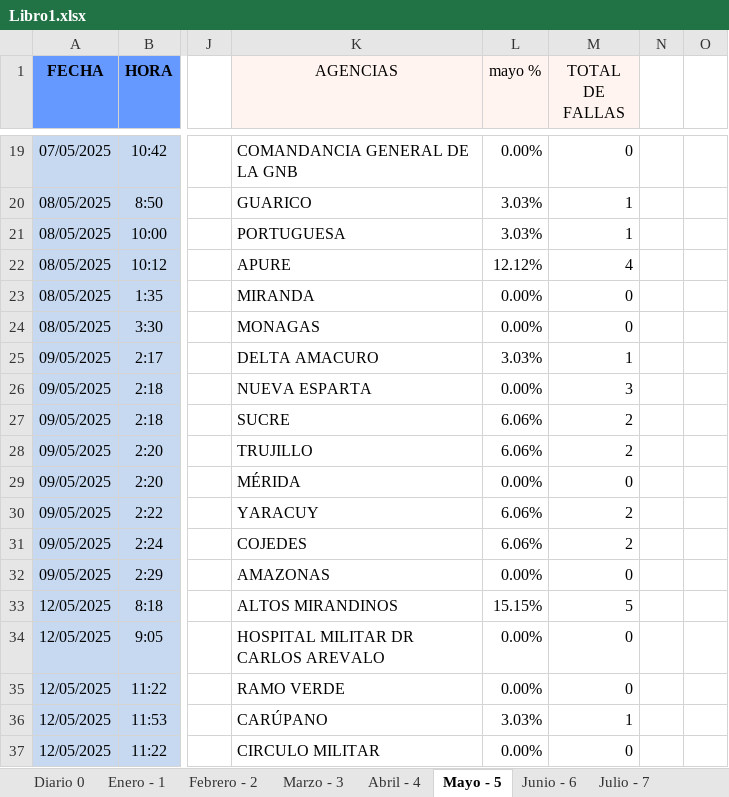
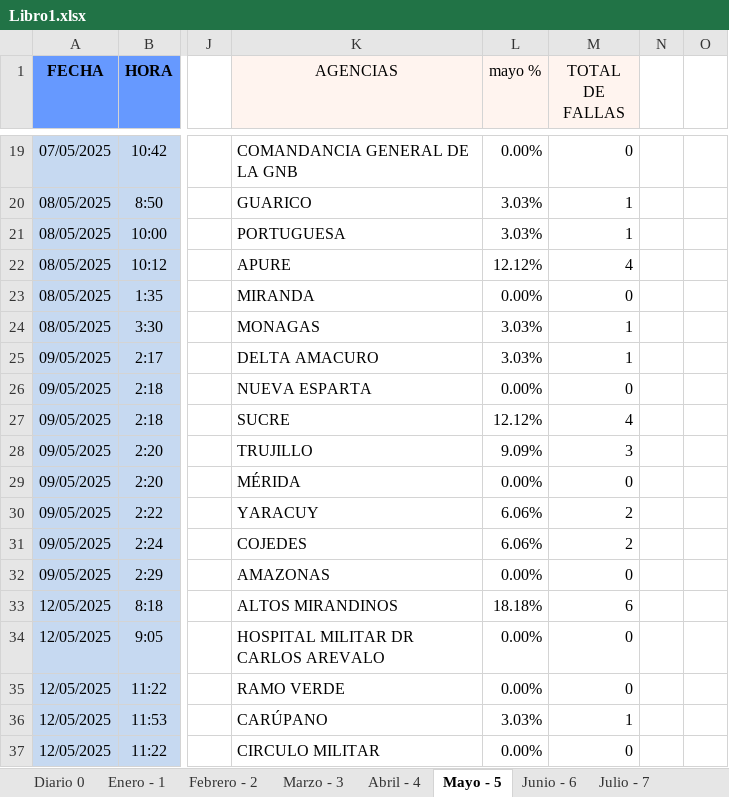
Before and after one commit to zairelyshdz/caidas_agencias_banfanb, an Excel workbook: Libro1.xlsx, sheet Mayo - 5, drawn as a sheet; only a part is shown, gaps mark what is left out; values as stored, in another font and other column widths than the file's, no borders; the diff covers the shown part only; the diff names each change by its address in the sheet, - before the commit and + after, or states it on an @@ line.

Commit message:
Changes to be committed: 	modified:   Libro1.xlsx 	new file:   ~$Libro1.xlsx

```diff
--- a/Libro1.xlsx (sheet Mayo - 5)
+++ b/Libro1.xlsx (sheet Mayo - 5)
-L24 (mayo %): 0.00%
+L24 (mayo %): 3.03%
-M24 (TOTAL DE FALLAS): 0
+M24 (TOTAL DE FALLAS): 1
-M26 (TOTAL DE FALLAS): 3
+M26 (TOTAL DE FALLAS): 0
-L27 (mayo %): 6.06%
+L27 (mayo %): 12.12%
-M27 (TOTAL DE FALLAS): 2
+M27 (TOTAL DE FALLAS): 4
-L28 (mayo %): 6.06%
+L28 (mayo %): 9.09%
-M28 (TOTAL DE FALLAS): 2
+M28 (TOTAL DE FALLAS): 3
-L33 (mayo %): 15.15%
+L33 (mayo %): 18.18%
-M33 (TOTAL DE FALLAS): 5
+M33 (TOTAL DE FALLAS): 6
```
Also changed, not shown: 10 added rows and 16 edited cells elsewhere in this sheet, sheet Diario 0, formulas that keep their value, 1 other file.
